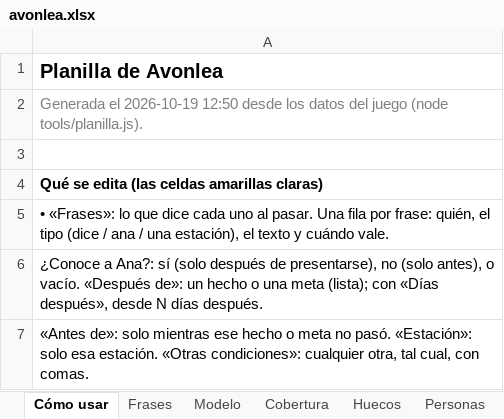
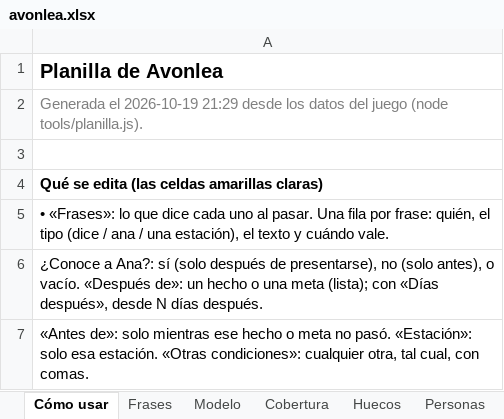
Before and after one commit to rilianx/Avonlea, an Excel workbook: planilla/avonlea.xlsx, sheet Cómo usar, drawn as a sheet; only a part is shown; values as stored, in another font and other column widths than the file's, no borders; the diff names each change by its address in the sheet, - before the commit and + after, or states it on an @@ line.

```diff
--- a/planilla/avonlea.xlsx (sheet Cómo usar)
+++ b/planilla/avonlea.xlsx (sheet Cómo usar)
-A2: …el 2026-10-19 12:50 desde los…
+A2: …el 2026-10-19 21:29 desde los…
```
Also changed, not shown: sheet Frases, sheet Huecos, sheet Modelo, sheet Hechos, sheet Escenas, sheet Diálogos, 22 other files.
